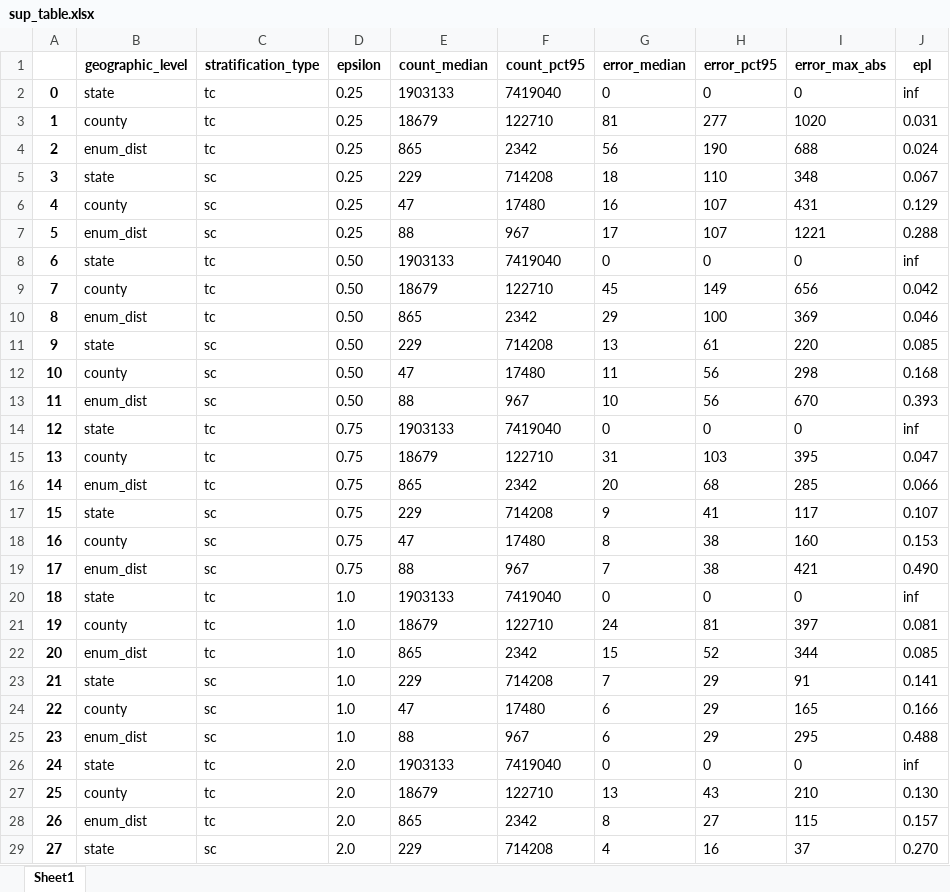
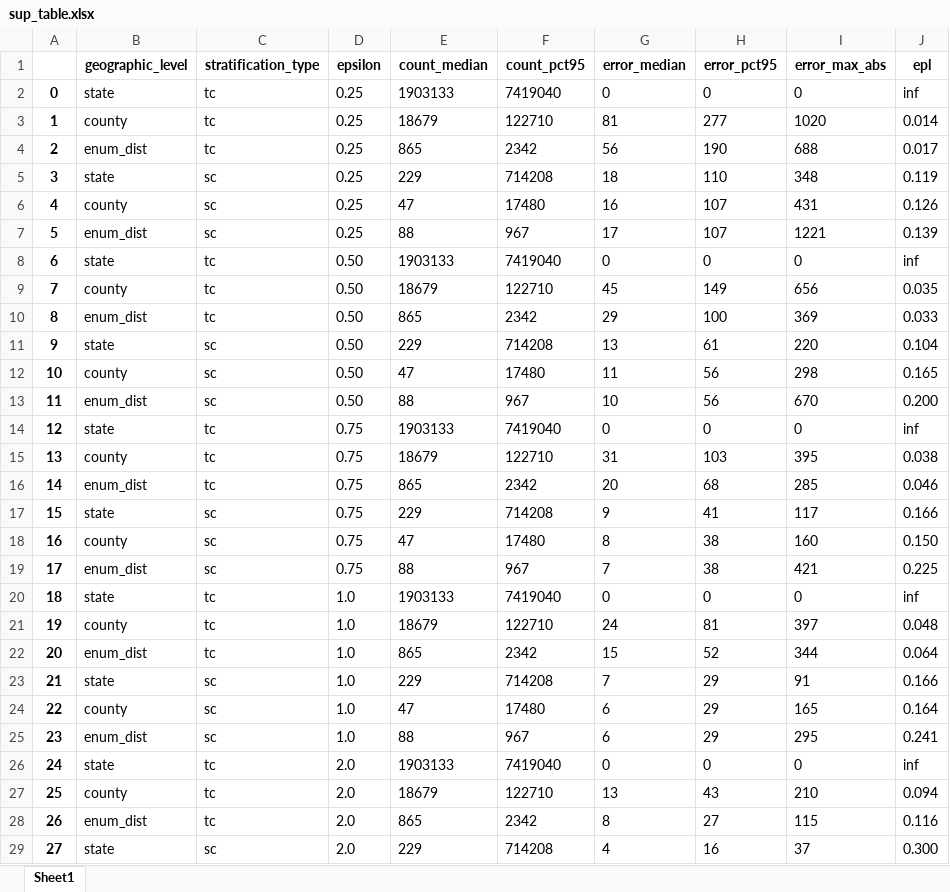
Before and after one commit to aflaxman/dp_2020_census, an Excel workbook: sup_table.xlsx, sheet Sheet1, drawn as a sheet; only a part is shown; values as stored, in another font and other column widths than the file's, no borders; the diff covers the shown part only; the diff names each change by its address in the sheet, - before the commit and + after, or states it on an @@ line.

```diff
--- a/sup_table.xlsx (sheet Sheet1)
+++ b/sup_table.xlsx (sheet Sheet1)
-J3 (epl): 0.031
+J3 (epl): 0.014
-J4 (epl): 0.024
+J4 (epl): 0.017
-J5 (epl): 0.067
+J5 (epl): 0.119
-J6 (epl): 0.129
+J6 (epl): 0.126
-J7 (epl): 0.288
+J7 (epl): 0.139
-J9 (epl): 0.042
+J9 (epl): 0.035
-J10 (epl): 0.046
+J10 (epl): 0.033
-J11 (epl): 0.085
+J11 (epl): 0.104
-J12 (epl): 0.168
+J12 (epl): 0.165
-J13 (epl): 0.393
+J13 (epl): 0.200
-J15 (epl): 0.047
+J15 (epl): 0.038
-J16 (epl): 0.066
+J16 (epl): 0.046
-J17 (epl): 0.107
+J17 (epl): 0.166
-J18 (epl): 0.153
+J18 (epl): 0.150
-J19 (epl): 0.490
+J19 (epl): 0.225
-J21 (epl): 0.081
+J21 (epl): 0.048
-J22 (epl): 0.085
+J22 (epl): 0.064
-J23 (epl): 0.141
+J23 (epl): 0.166
-J24 (epl): 0.166
+J24 (epl): 0.164
-J25 (epl): 0.488
+J25 (epl): 0.241
-J27 (epl): 0.130
+J27 (epl): 0.094
-J28 (epl): 0.157
+J28 (epl): 0.116
-J29 (epl): 0.270
+J29 (epl): 0.300
```
Also changed, not shown: 16 edited cells elsewhere in this sheet, 9 other files.
